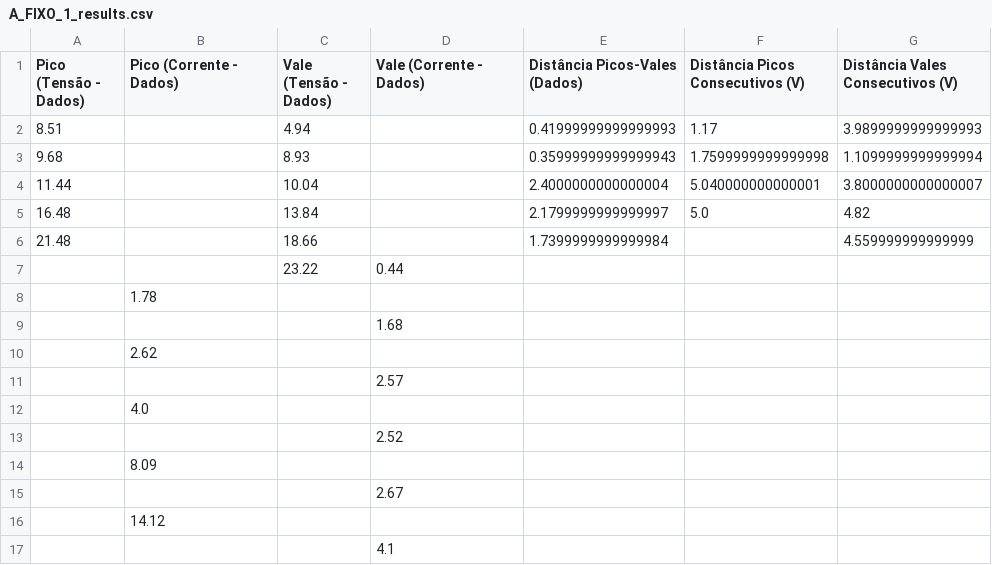
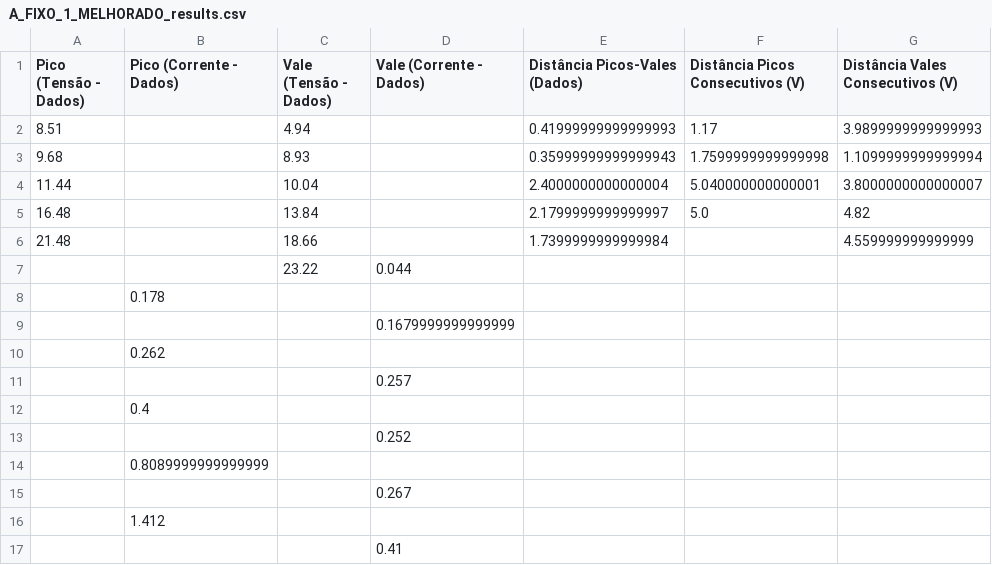
Before and after one commit to filipe7788/franck_hertz, a CSV file: A_FIXO_1_MELHORADO_results.csv (was A_FIXO_1_results.csv), drawn as a sheet; only a part is shown; the diff names each change by its address in the sheet, - before the commit and + after, or states it on an @@ line.

```diff
--- a/A_FIXO_1_results.csv
+++ b/A_FIXO_1_MELHORADO_results.csv
-D7 (Vale (Corrente - Dados)): 0.44
+D7 (Vale (Corrente - Dados)): 0.044
-B8 (Pico (Corrente - Dados)): 1.78
+B8 (Pico (Corrente - Dados)): 0.178
-D9 (Vale (Corrente - Dados)): 1.68
+D9 (Vale (Corrente - Dados)): 0.1679999999999999
-B10 (Pico (Corrente - Dados)): 2.62
+B10 (Pico (Corrente - Dados)): 0.262
-D11 (Vale (Corrente - Dados)): 2.57
+D11 (Vale (Corrente - Dados)): 0.257
-B12 (Pico (Corrente - Dados)): 4.0
+B12 (Pico (Corrente - Dados)): 0.4
-D13 (Vale (Corrente - Dados)): 2.52
+D13 (Vale (Corrente - Dados)): 0.252
-B14 (Pico (Corrente - Dados)): 8.09
+B14 (Pico (Corrente - Dados)): 0.8089999999999999
-D15 (Vale (Corrente - Dados)): 2.67
+D15 (Vale (Corrente - Dados)): 0.267
-B16 (Pico (Corrente - Dados)): 14.12
+B16 (Pico (Corrente - Dados)): 1.412
-D17 (Vale (Corrente - Dados)): 4.1
+D17 (Vale (Corrente - Dados)): 0.41
```
Also changed, not shown: A_FIXO_2_MELHORADO_results.csv, R_FIXO_1_MELHORADO_results.csv, 33 other files.
